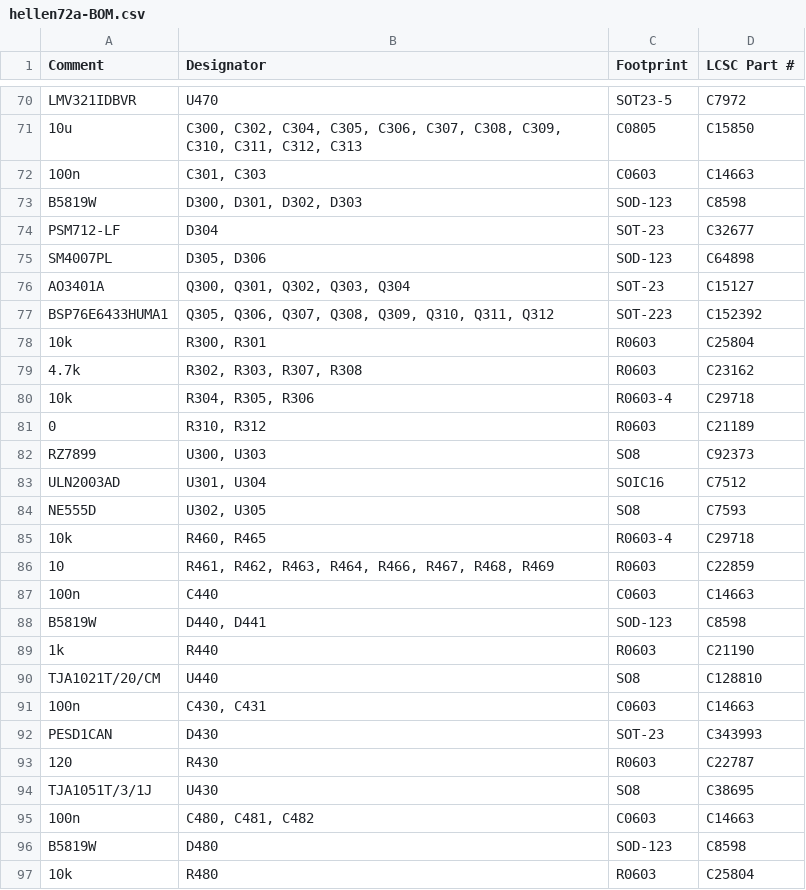
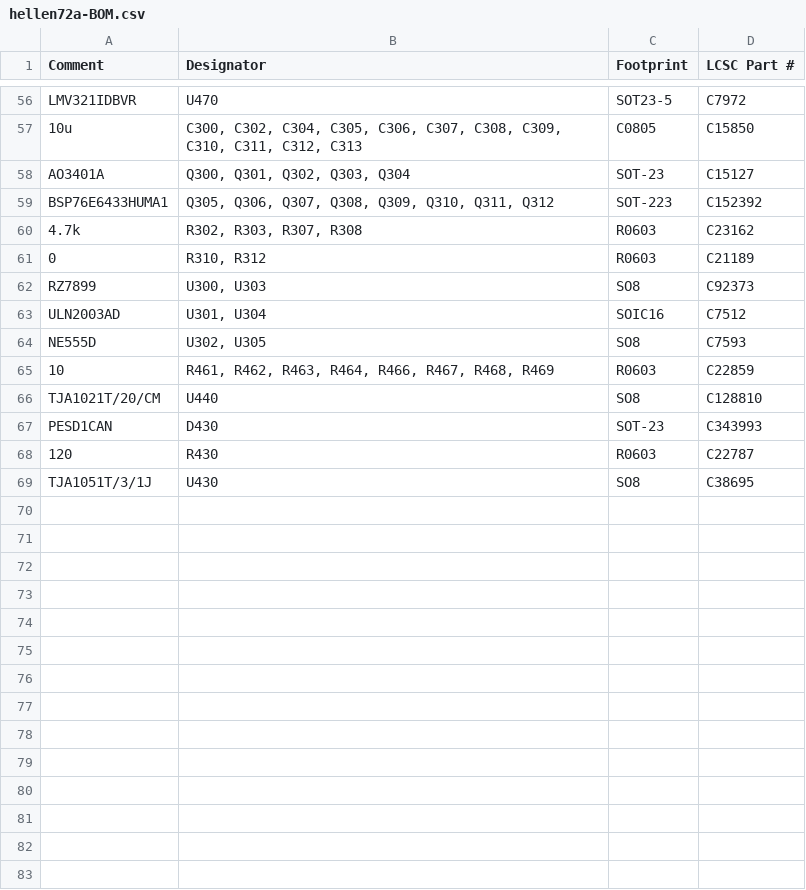
Before and after one commit to rusefi/hellen-miata-NB2, a CSV file: boards/hellen72a/board/hellen72a-BOM.csv, drawn as a sheet; only a part is shown, gaps mark what is left out; the diff covers the shown part only.

```diff
--- a/boards/hellen72a/board/hellen72a-BOM.csv
+++ b/boards/hellen72a/board/hellen72a-BOM.csv
@@ -71,11 +57,5 @@ Comment,Designator,Footprint,LCSC Part #
 "10u","C300, C302, C304, C305, C306, C307, C308, C309, C310, C311, C312, C313","C0805","C15850"
-"100n","C301, C303","C0603","C14663"
-"B5819W","D300, D301, D302, D303","SOD-123","C8598"
-"PSM712-LF","D304","SOT-23","C32677"
-"SM4007PL","D305, D306","SOD-123","C64898"
 "AO3401A","Q300, Q301, Q302, Q303, Q304","SOT-23","C15127"
 "BSP76E6433HUMA1","Q305, Q306, Q307, Q308, Q309, Q310, Q311, Q312","SOT-223","C152392"
-"10k","R300, R301","R0603","C25804"
 "4.7k","R302, R303, R307, R308","R0603","C23162"
-"10k","R304, R305, R306","R0603-4","C29718"
 "0","R310, R312","R0603","C21189"
@@ -84,9 +64,4 @@ Comment,Designator,Footprint,LCSC Part #
 "NE555D","U302, U305","SO8","C7593"
-"10k","R460, R465","R0603-4","C29718"
 "10","R461, R462, R463, R464, R466, R467, R468, R469","R0603","C22859"
-"100n","C440","C0603","C14663"
-"B5819W","D440, D441","SOD-123","C8598"
-"1k","R440","R0603","C21190"
 "TJA1021T/20/CM","U440","SO8","C128810"
-"100n","C430, C431","C0603","C14663"
 "PESD1CAN","D430","SOT-23","C343993"
@@ -94,4 +69 @@ Comment,Designator,Footprint,LCSC Part #
 "TJA1051T/3/1J","U430","SO8","C38695"
-"100n","C480, C481, C482","C0603","C14663"
-"B5819W","D480","SOD-123","C8598"
-"10k","R480","R0603","C25804"
```
Also changed, not shown: 14 removed rows and 13 edited cells elsewhere in this file, 1 other file.
